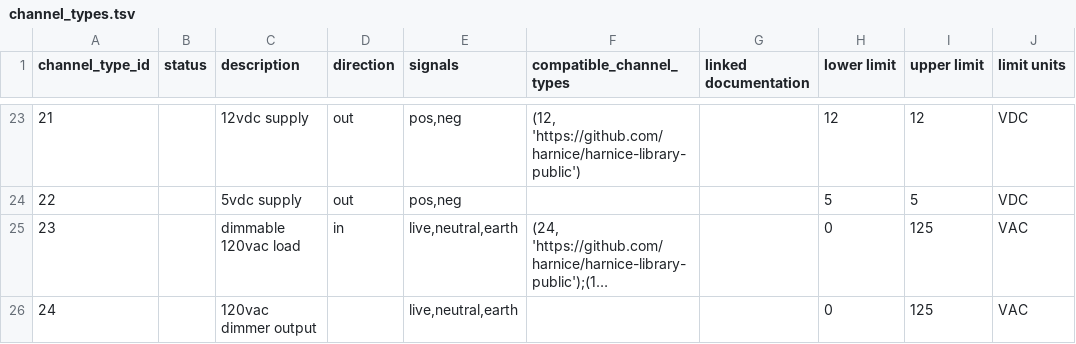
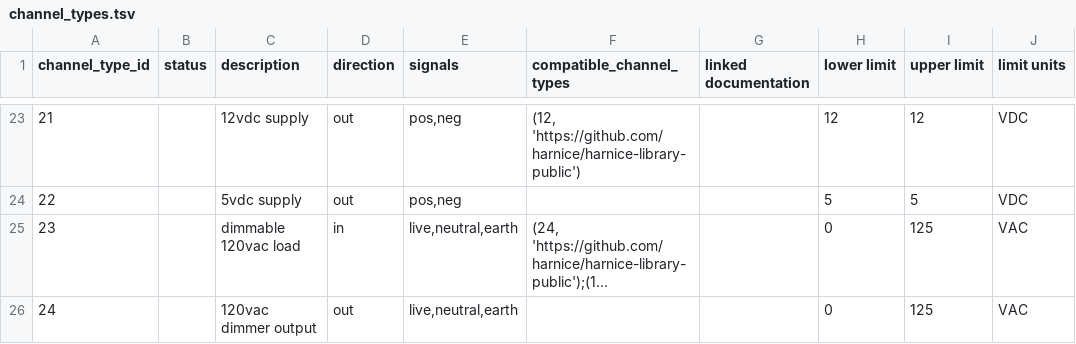
Before and after one commit to harnice/Harnice, a TSV file: channel_types/channel_types.tsv, drawn as a sheet; only a part is shown, gaps mark what is left out; long unchanged cells end in …; the diff names each change by its address in the sheet, - before the commit and + after, or states it on an @@ line.

```diff
--- a/channel_types/channel_types.tsv
+++ b/channel_types/channel_types.tsv
-D26 (direction): (empty)
+D26 (direction): out
```
Also changed, not shown: Device/consumer_electronics/goalzero/yeti_1500x/yeti_1500x-revision_history.tsv, Device/residential_electrical/switches/generic_dimmer_switch/generic_dimmer_switch-rev1/generic_dimmer_switch-rev1-signals_list.tsv, 11 other files.
